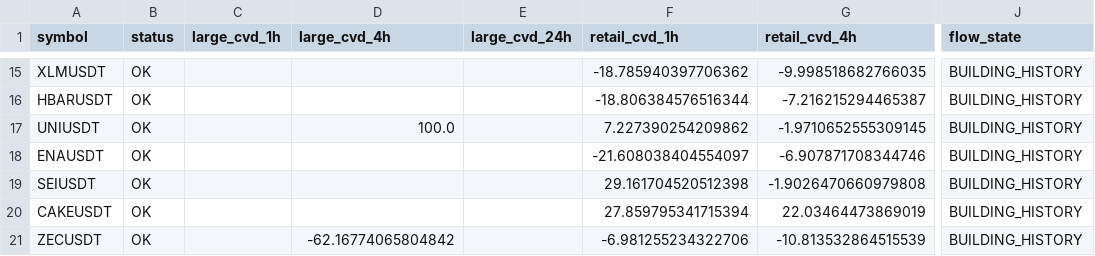
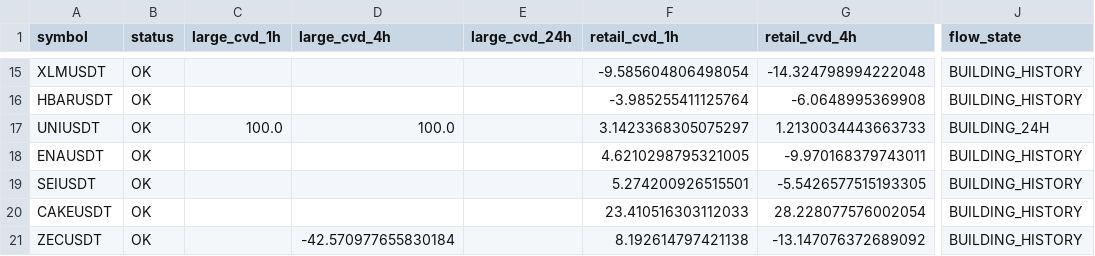
Before and after one commit to sovet12345688-debug/master-alt-cvd, a CSV file: live_flow/output/live_large_flow_summary.csv, drawn as a sheet; only a part is shown, gaps mark what is left out; the diff covers the shown part only; the diff names each change by its address in the sheet, - before the commit and + after, or states it on an @@ line.

Commit message:
data: hourly ALT2 live large flow snapshot

```diff
--- a/live_flow/output/live_large_flow_summary.csv
+++ b/live_flow/output/live_large_flow_summary.csv
-F15 (retail_cvd_1h): -18.785940397706362
+F15 (retail_cvd_1h): -9.585604806498054
-G15 (retail_cvd_4h): -9.998518682766035
+G15 (retail_cvd_4h): -14.324798994222048
-F16 (retail_cvd_1h): -18.806384576516344
+F16 (retail_cvd_1h): -3.985255411125764
-G16 (retail_cvd_4h): -7.216215294465387
+G16 (retail_cvd_4h): -6.0648995369908
-C17 (large_cvd_1h): (empty)
+C17 (large_cvd_1h): 100.0
-F17 (retail_cvd_1h): 7.227390254209862
+F17 (retail_cvd_1h): 3.1423368305075297
-G17 (retail_cvd_4h): -1.9710652555309145
+G17 (retail_cvd_4h): 1.2130034443663733
-J17 (flow_state): BUILDING_HISTORY
+J17 (flow_state): BUILDING_24H
-F18 (retail_cvd_1h): -21.608038404554097
+F18 (retail_cvd_1h): 4.6210298795321005
-G18 (retail_cvd_4h): -6.907871708344746
+G18 (retail_cvd_4h): -9.970168379743011
-F19 (retail_cvd_1h): 29.161704520512398
+F19 (retail_cvd_1h): 5.274200926515501
-G19 (retail_cvd_4h): -1.9026470660979808
+G19 (retail_cvd_4h): -5.5426577515193305
-F20 (retail_cvd_1h): 27.859795341715394
+F20 (retail_cvd_1h): 23.410516303112033
-G20 (retail_cvd_4h): 22.03464473869019
+G20 (retail_cvd_4h): 28.228077576002054
-D21 (large_cvd_4h): -62.16774065804842
+D21 (large_cvd_4h): -42.570977655830184
-F21 (retail_cvd_1h): -6.981255234322706
+F21 (retail_cvd_1h): 8.192614797421138
-G21 (retail_cvd_4h): -10.813532864515539
+G21 (retail_cvd_4h): -13.147076372689092
```
Also changed, not shown: 31 edited cells elsewhere in this file, 3 other files.
